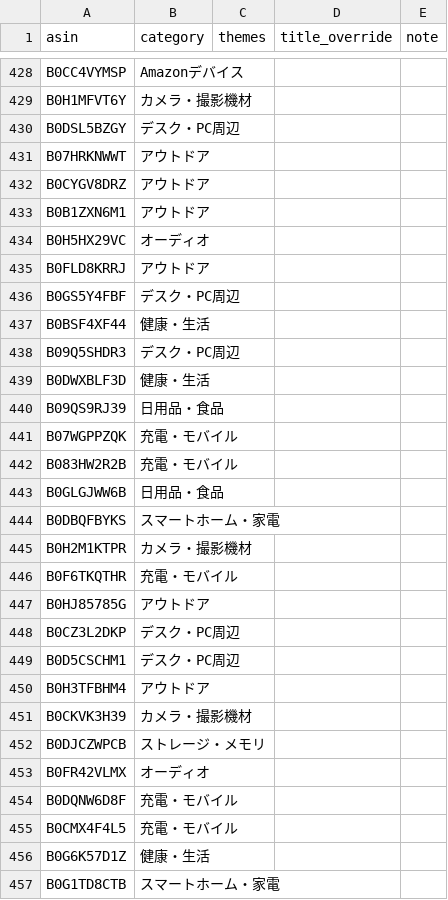
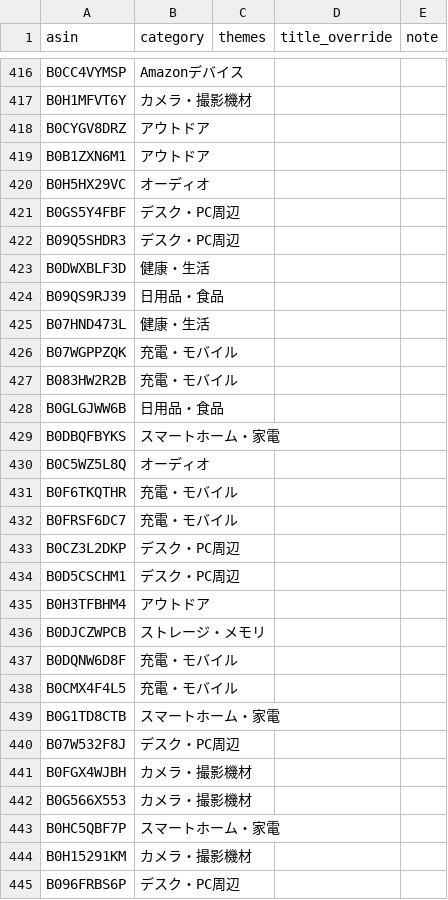
Before and after one commit to yokoichi/amazonsalematome, a CSV file: data/catalog-auto.csv, drawn as a sheet; only a part is shown, gaps mark what is left out; the shorter side is filled out with more unchanged rows; the diff covers the shown part only.

```diff
--- a/data/catalog-auto.csv
+++ b/data/catalog-auto.csv
@@ -429,4 +417,2 @@ B0CC4VYMSP,Amazonデバイス,,,
 B0H1MFVT6Y,カメラ・撮影機材,,,
-B0DSL5BZGY,デスク・PC周辺,,,
-B07HRKNWWT,アウトドア,,,
 B0CYGV8DRZ,アウトドア,,,
@@ -434,5 +420,3 @@ B0B1ZXN6M1,アウトドア,,,
 B0H5HX29VC,オーディオ,,,
-B0FLD8KRRJ,アウトドア,,,
 B0GS5Y4FBF,デスク・PC周辺,,,
-B0BSF4XF44,健康・生活,,,
 B09Q5SHDR3,デスク・PC周辺,,,
@@ -440,2 +424,3 @@ B0DWXBLF3D,健康・生活,,,
 B09QS9RJ39,日用品・食品,,,
+B07HND473L,健康・生活,,,
 B07WGPPZQK,充電・モバイル,,,
@@ -444,5 +429,5 @@ B0GLGJWW6B,日用品・食品,,,
 B0DBQFBYKS,スマートホーム・家電,,,
-B0H2M1KTPR,カメラ・撮影機材,,,
+B0C5WZ5L8Q,オーディオ,,,
 B0F6TKQTHR,充電・モバイル,,,
-B0HJ85785G,アウトドア,,,
+B0FRSF6DC7,充電・モバイル,,,
 B0CZ3L2DKP,デスク・PC周辺,,,
@@ -450,8 +435,5 @@ B0D5CSCHM1,デスク・PC周辺,,,
 B0H3TFBHM4,アウトドア,,,
-B0CKVK3H39,カメラ・撮影機材,,,
 B0DJCZWPCB,ストレージ・メモリ,,,
-B0FR42VLMX,オーディオ,,,
 B0DQNW6D8F,充電・モバイル,,,
 B0CMX4F4L5,充電・モバイル,,,
-B0G6K57D1Z,健康・生活,,,
 B0G1TD8CTB,スマートホーム・家電,,,
```
Also changed, not shown: 36 added rows, 33 removed rows, 17 moved rows and 4 edited cells elsewhere in this file, 1 other file.
